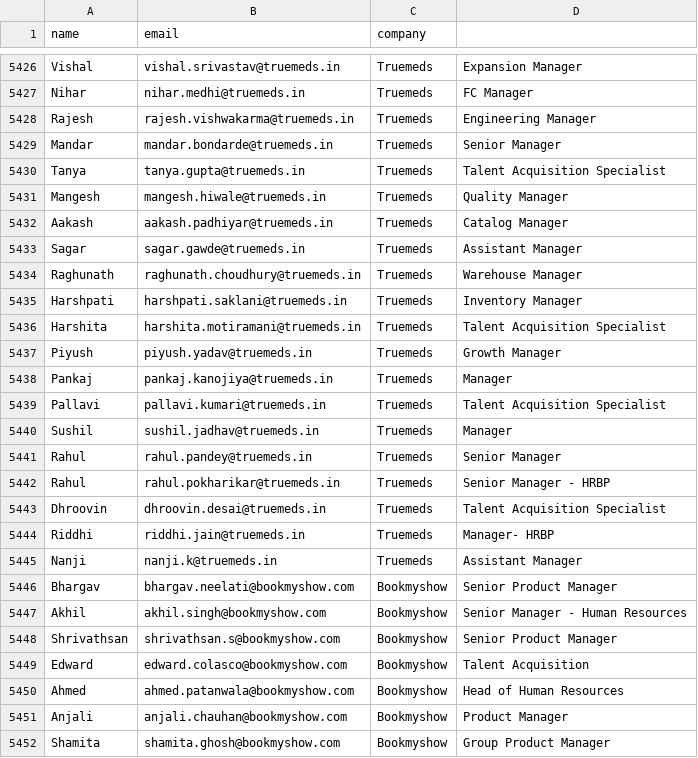
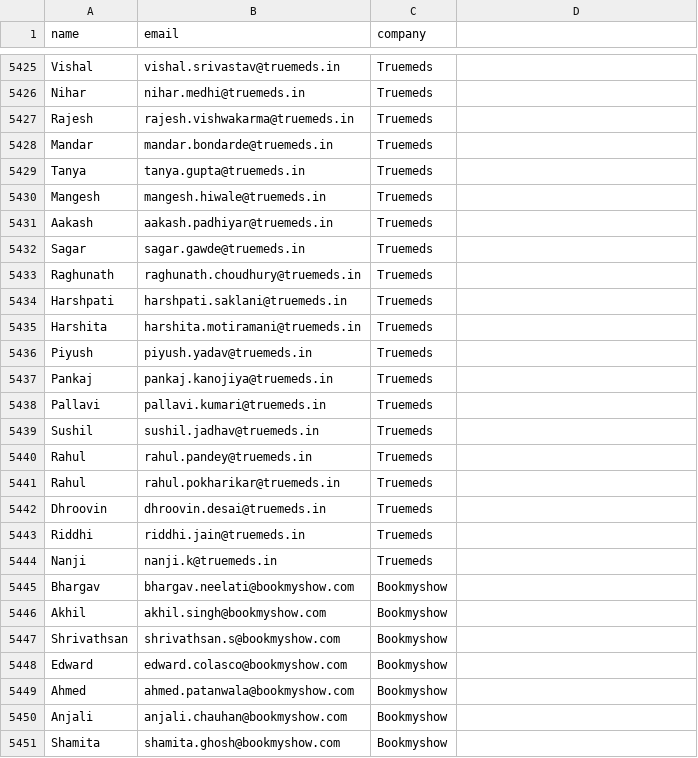
Before and after one commit to shyam242/coldemailer, a CSV file: data/master_companies.csv, drawn as a sheet; only a part is shown, gaps mark what is left out; addresses are those after the commit; the diff covers the shown part only; the diff names each change by its address in the sheet, - before the commit and + after, or states it on an @@ line.

```diff
--- a/data/master_companies.csv
+++ b/data/master_companies.csv
-D5425: Expansion Manager
+D5425: (empty)
-D5426: FC Manager
+D5426: (empty)
-D5427: Engineering Manager
+D5427: (empty)
-D5428: Senior Manager
+D5428: (empty)
-D5429: Talent Acquisition Specialist
+D5429: (empty)
-D5430: Quality Manager
+D5430: (empty)
-D5431: Catalog Manager
+D5431: (empty)
-D5432: Assistant Manager
+D5432: (empty)
-D5433: Warehouse Manager
+D5433: (empty)
-D5434: Inventory Manager
+D5434: (empty)
-D5435: Talent Acquisition Specialist
+D5435: (empty)
-D5436: Growth Manager
+D5436: (empty)
-D5437: Manager
+D5437: (empty)
-D5438: Talent Acquisition Specialist
+D5438: (empty)
-D5439: Manager
+D5439: (empty)
-D5440: Senior Manager
+D5440: (empty)
-D5441: Senior Manager - HRBP
+D5441: (empty)
-D5442: Talent Acquisition Specialist
+D5442: (empty)
-D5443: Manager- HRBP
+D5443: (empty)
-D5444: Assistant Manager
+D5444: (empty)
-D5445: Senior Product Manager
+D5445: (empty)
-D5446: Senior Manager - Human Resources
+D5446: (empty)
-D5447: Senior Product Manager
+D5447: (empty)
-D5448: Talent Acquisition
+D5448: (empty)
-D5449: Head of Human Resources
+D5449: (empty)
-D5450: Product Manager
+D5450: (empty)
-D5451: Group Product Manager
+D5451: (empty)
```
Also changed, not shown: 1 removed row and 33 edited cells elsewhere in this file.
